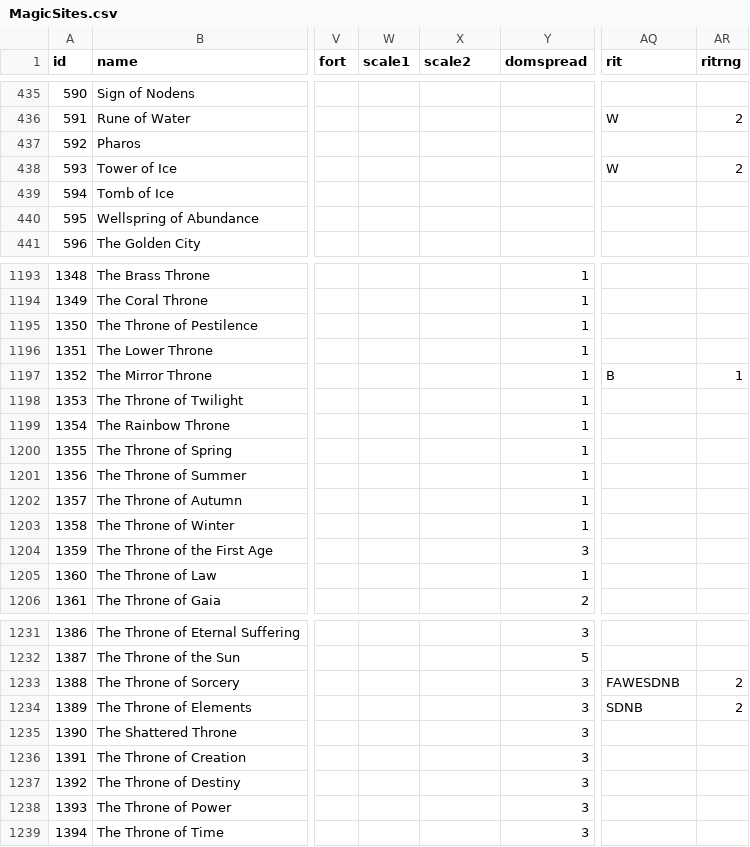
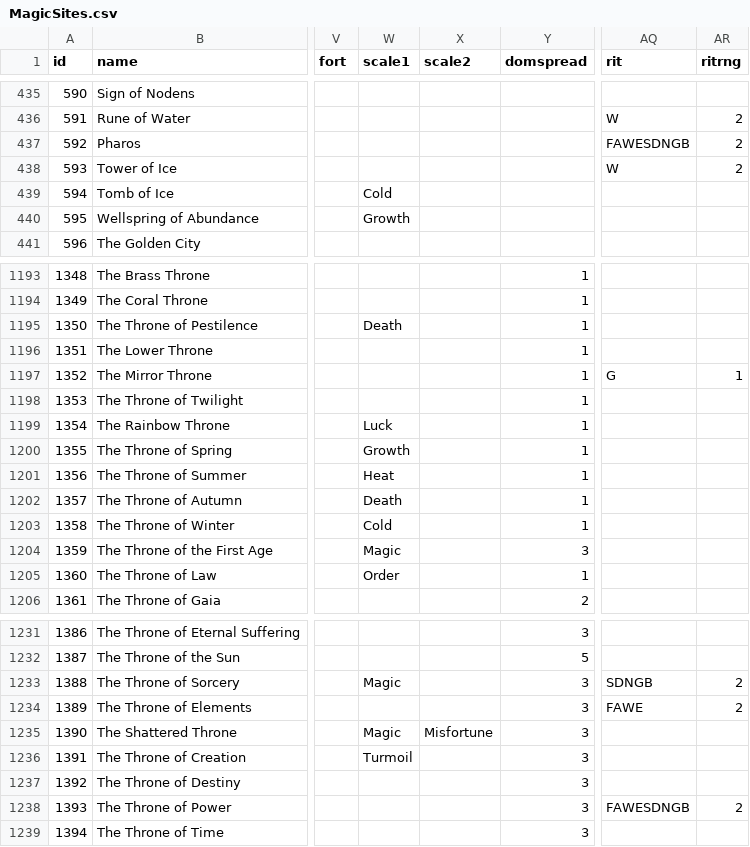
Before and after one commit to larzm42/dom6inspector, a CSV file: gamedata/MagicSites.csv, drawn as a sheet; only a part is shown, gaps mark what is left out; the diff covers the shown part only; the diff names each change by its address in the sheet, - before the commit and + after, or states it on an @@ line.

Commit message:
site fixes

```diff
--- a/gamedata/MagicSites.csv
+++ b/gamedata/MagicSites.csv
-AQ437 (rit): (empty)
+AQ437 (rit): FAWESDNGB
-AR437 (ritrng): (empty)
+AR437 (ritrng): 2
-W439 (scale1): (empty)
+W439 (scale1): Cold
-W440 (scale1): (empty)
+W440 (scale1): Growth
-W1195 (scale1): (empty)
+W1195 (scale1): Death
-AQ1197 (rit): B
+AQ1197 (rit): G
-W1199 (scale1): (empty)
+W1199 (scale1): Luck
-W1200 (scale1): (empty)
+W1200 (scale1): Growth
-W1201 (scale1): (empty)
+W1201 (scale1): Heat
-W1202 (scale1): (empty)
+W1202 (scale1): Death
-W1203 (scale1): (empty)
+W1203 (scale1): Cold
-W1204 (scale1): (empty)
+W1204 (scale1): Magic
-W1205 (scale1): (empty)
+W1205 (scale1): Order
-W1233 (scale1): (empty)
+W1233 (scale1): Magic
-AQ1233 (rit): FAWESDNB
+AQ1233 (rit): SDNGB
-AQ1234 (rit): SDNB
+AQ1234 (rit): FAWE
-W1235 (scale1): (empty)
+W1235 (scale1): Magic
-X1235 (scale2): (empty)
+X1235 (scale2): Misfortune
-W1236 (scale1): (empty)
+W1236 (scale1): Turmoil
-AQ1238 (rit): (empty)
+AQ1238 (rit): FAWESDNGB
-AR1238 (ritrng): (empty)
+AR1238 (ritrng): 2
```
Also changed, not shown: 94 edited cells elsewhere in this file, 1 other file.
